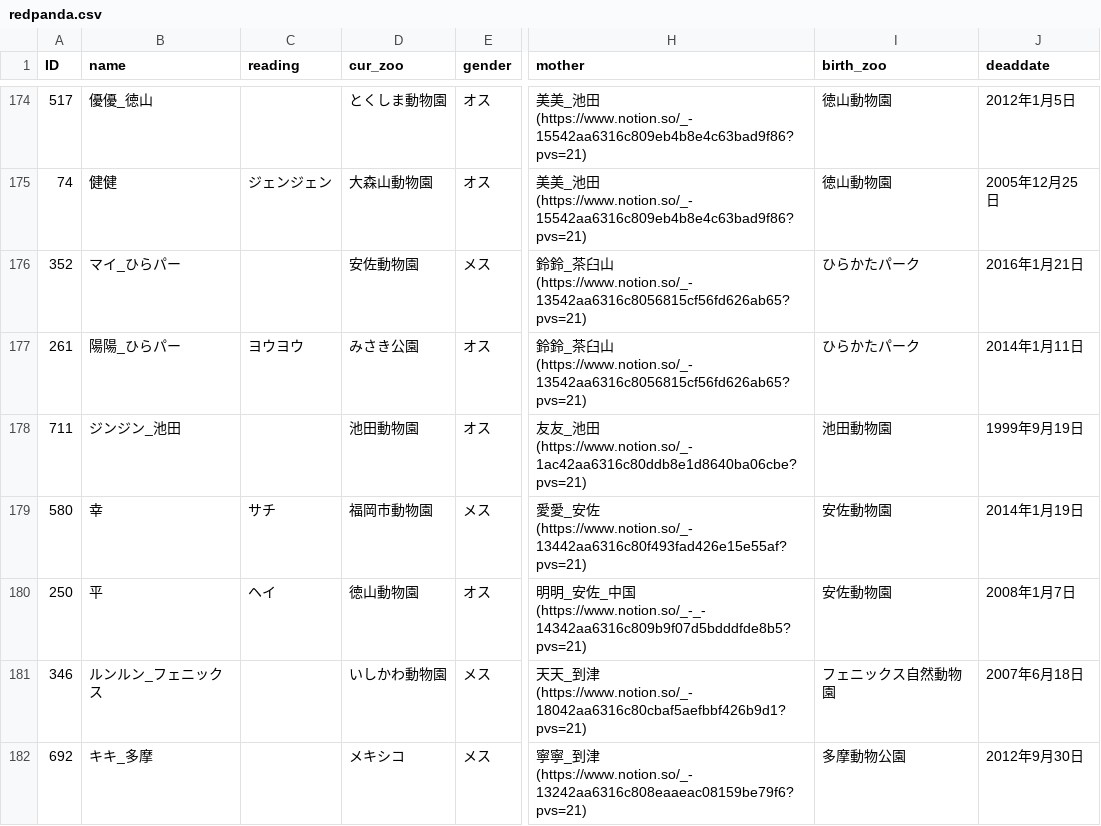
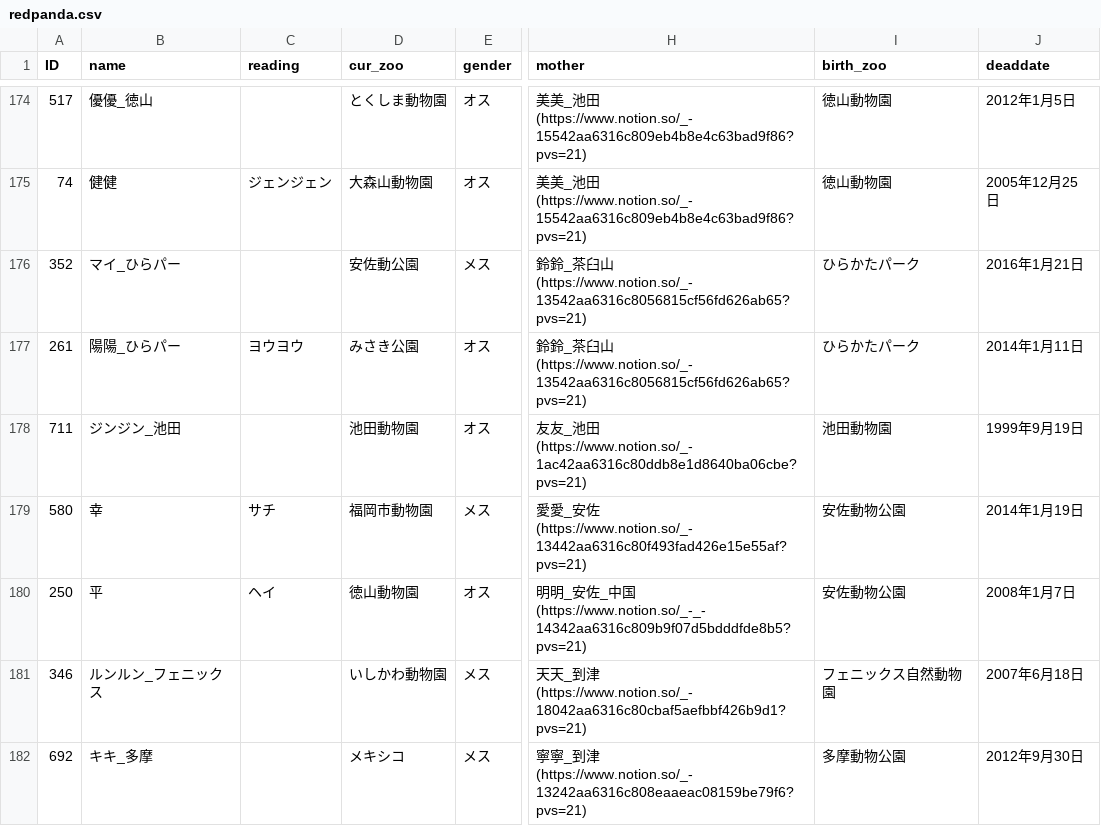
Before and after one commit to GoldenRedPanda/redpanda_family_tree_streamlit, a CSV file: redpanda.csv, drawn as a sheet; only a part is shown, gaps mark what is left out; the diff covers the shown part only; the diff names each change by its address in the sheet, - before the commit and + after, or states it on an @@ line.

```diff
--- a/redpanda.csv
+++ b/redpanda.csv
-D176 (cur_zoo): 安佐動物園
+D176 (cur_zoo): 安佐動公園
-I179:I180 (birth_zoo): 安佐動物園
+I179:I180 (birth_zoo): 安佐動物公園
```
Also changed, not shown: 85 edited cells elsewhere in this file, 1 other file.
